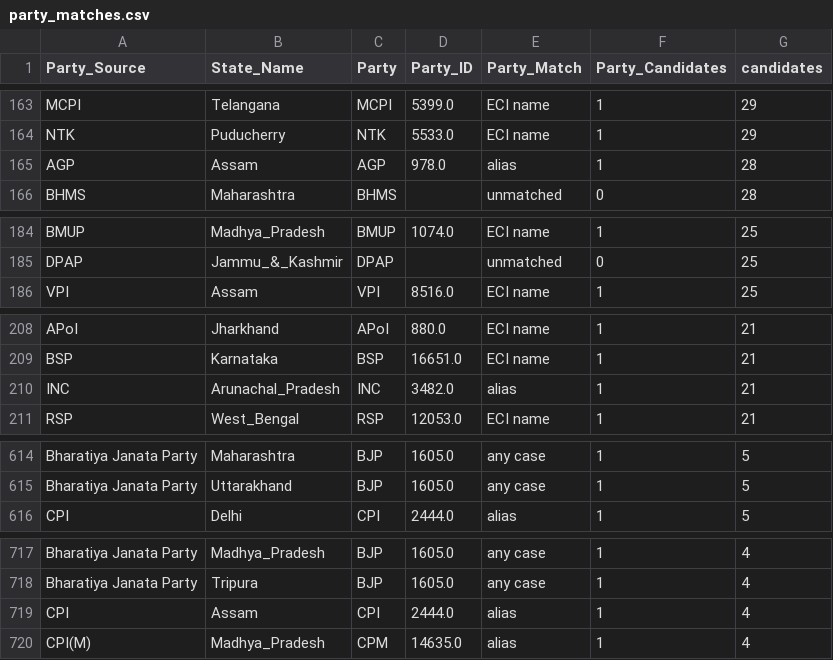
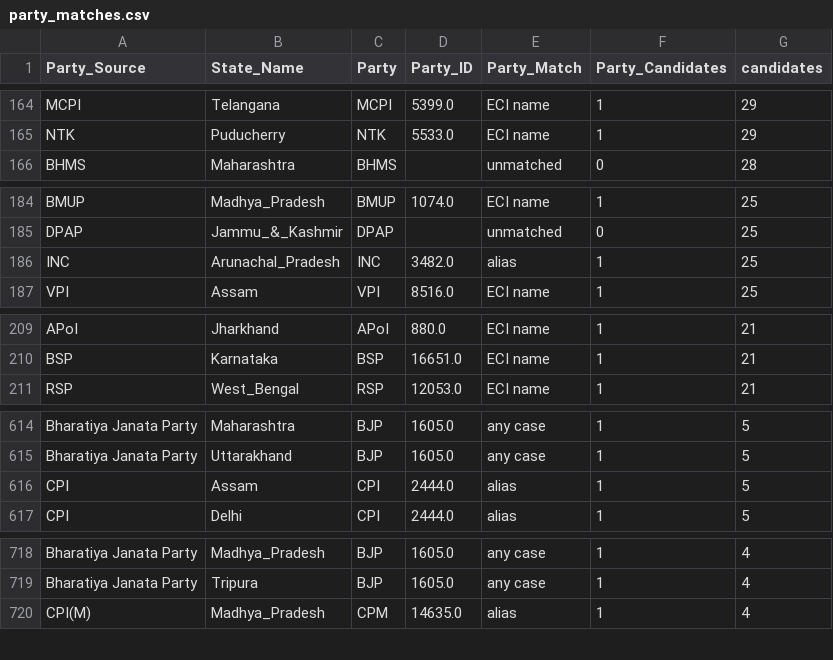
Before and after one commit to in-rolls/eci_results, a CSV file: data/release/party_matches.csv, drawn as a sheet; only a part is shown, gaps mark what is left out; removed rows and columns are numbered as before the commit, all else as after; the diff covers the shown part only; the diff names each change by its address in the sheet, - before the commit and + after, or states it on an @@ line.

```diff
--- a/data/release/party_matches.csv
+++ b/data/release/party_matches.csv
-row 165: AGP | Assam | AGP | 978.0 | alias | 1 | 28
+row 186: INC | Arunachal_Pradesh | INC | 3482.0 | alias | 1 | 25
-row 210: INC | Arunachal_Pradesh | INC | 3482.0 | alias | 1 | 21
+row 616: CPI | Assam | CPI | 2444.0 | alias | 1 | 5
-row 719: CPI | Assam | CPI | 2444.0 | alias | 1 | 4
```
Also changed, not shown: 7 added rows, 3 removed rows and 3 edited cells elsewhere in this file, data/release/parties_not_in_ppi.csv, 50 other files.
